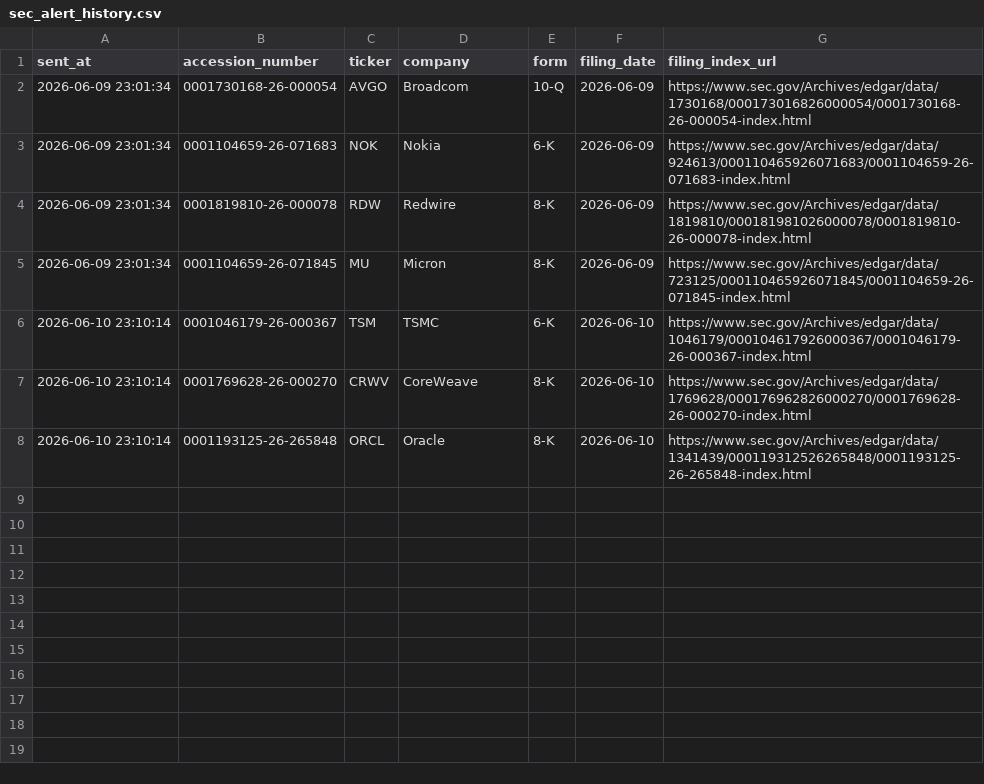
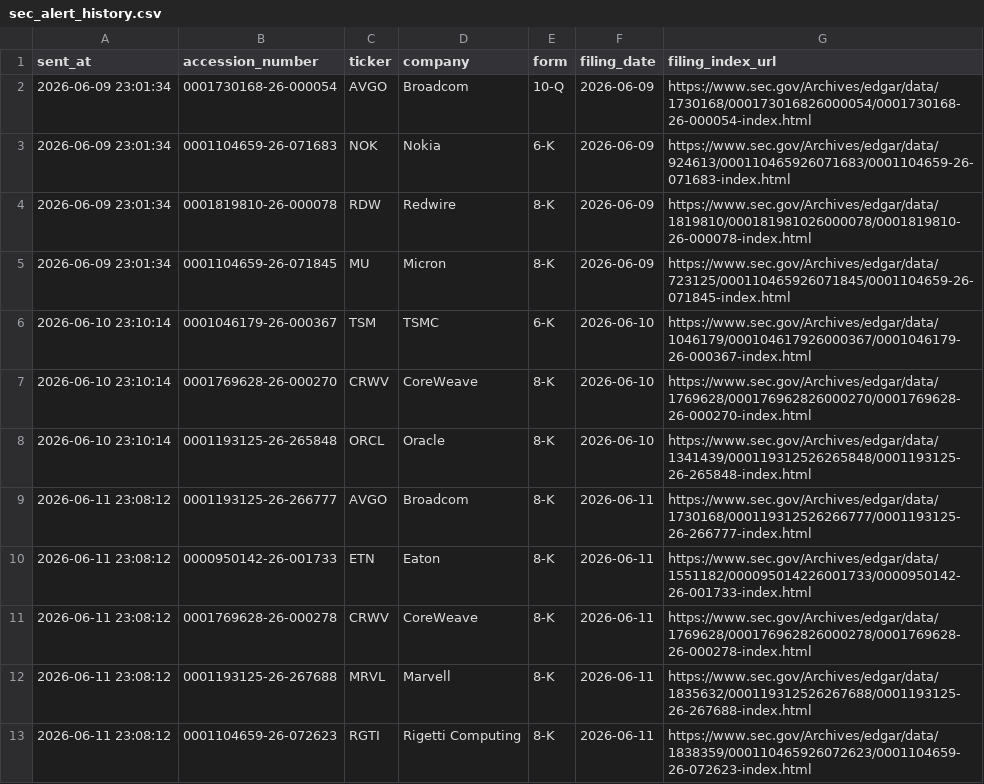
Before and after one commit to GhcFrank/investment-os, a CSV file: data/events/sec_alert_history.csv, drawn as a sheet.

```diff
--- a/data/events/sec_alert_history.csv
+++ b/data/events/sec_alert_history.csv
@@ -8 +8,6 @@ sent_at,accession_number,ticker,company,form,filing_date,filing_index_url
 2026-06-10 23:10:14,0001193125-26-265848,ORCL,Oracle,8-K,2026-06-10,https://www.sec.gov/Archives/edgar/data/1341439/000119312526265848/0001193125-26-265848-index.html
+2026-06-11 23:08:12,0001193125-26-266777,AVGO,Broadcom,8-K,2026-06-11,https://www.sec.gov/Archives/edgar/data/1730168/000119312526266777/0001193125-26-266777-index.html
+2026-06-11 23:08:12,0000950142-26-001733,ETN,Eaton,8-K,2026-06-11,https://www.sec.gov/Archives/edgar/data/1551182/000095014226001733/0000950142-26-001733-index.html
+2026-06-11 23:08:12,0001769628-26-000278,CRWV,CoreWeave,8-K,2026-06-11,https://www.sec.gov/Archives/edgar/data/1769628/000176962826000278/0001769628-26-000278-index.html
+2026-06-11 23:08:12,0001193125-26-267688,MRVL,Marvell,8-K,2026-06-11,https://www.sec.gov/Archives/edgar/data/1835632/000119312526267688/0001193125-26-267688-index.html
+2026-06-11 23:08:12,0001104659-26-072623,RGTI,Rigetti Computing,8-K,2026-06-11,https://www.sec.gov/Archives/edgar/data/1838359/000110465926072623/0001104659-26-072623-index.html
```
Also changed, not shown: data/events/sec_filings.csv, data/market_data/prices.csv, 8 other files.
